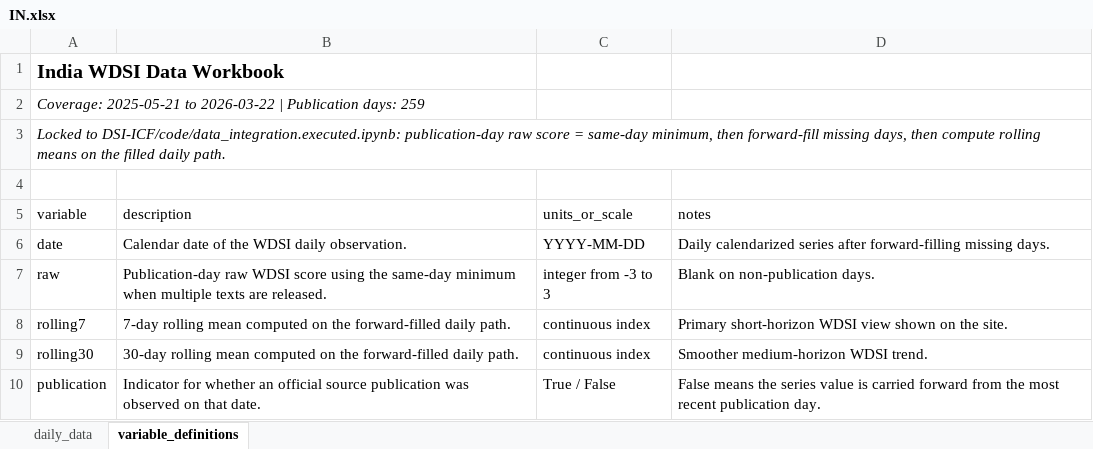
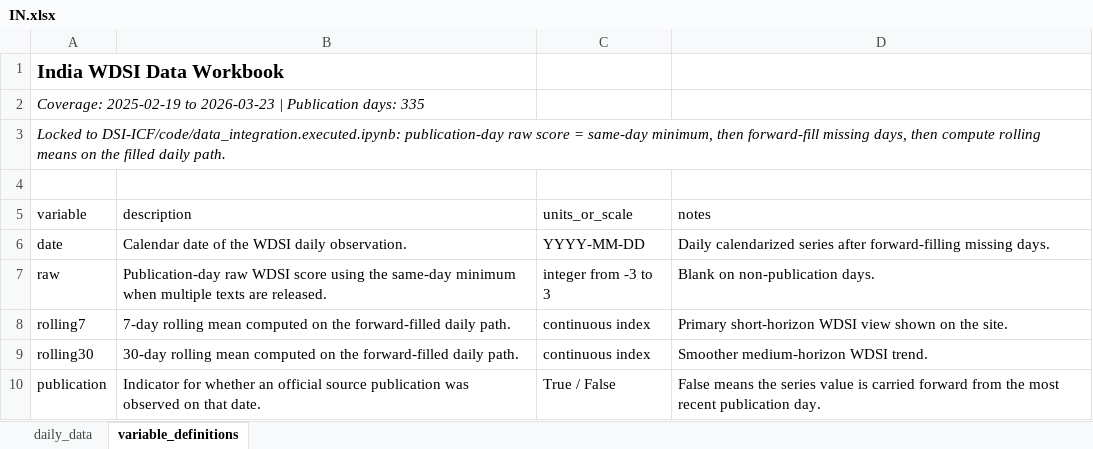
Before and after one commit to yangcy0126/dsi-index-site, an Excel workbook: data/IN.xlsx, sheet variable_definitions, drawn as a sheet; values as stored, in another font and other column widths than the file's, no borders; the diff names each change by its address in the sheet, - before the commit and + after, or states it on an @@ line.

```diff
--- a/data/IN.xlsx (sheet variable_definitions)
+++ b/data/IN.xlsx (sheet variable_definitions)
-A2 (variable): Coverage: 2025-05-21 to 2026-03-22 | Publication days: 259
+A2 (variable): Coverage: 2025-02-19 to 2026-03-23 | Publication days: 335
```
Also changed, not shown: sheet daily_data, data/CN.xlsx, data/ES.xlsx, 52 other files.
